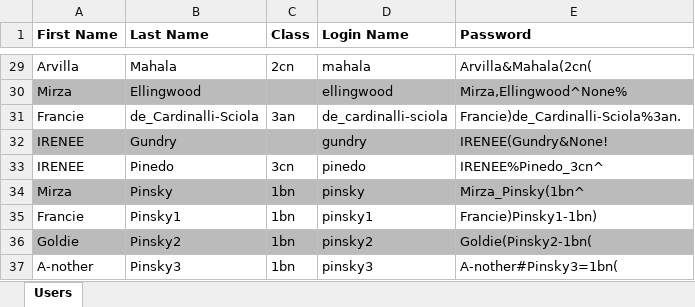
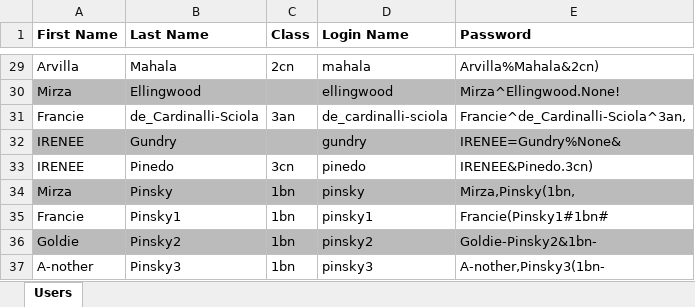
Before and after one commit to TobiHP/2324_9182_sew5, an Excel workbook: ue01_useranlegen/users.xlsx, sheet Users, drawn as a sheet; only a part is shown, gaps mark what is left out; values as stored, in another font and other column widths than the file's, no borders; the diff covers the shown part only; the diff names each change by its address in the sheet, - before the commit and + after, or states it on an @@ line.

Commit message:
create_user, added documentation

```diff
--- a/ue01_useranlegen/users.xlsx (sheet Users)
+++ b/ue01_useranlegen/users.xlsx (sheet Users)
-E29 (Password): Arvilla&Mahala(2cn(
+E29 (Password): Arvilla%Mahala&2cn)
-E30 (Password): Mirza,Ellingwood^None%
+E30 (Password): Mirza^Ellingwood.None!
-E31 (Password): Francie)de_Cardinalli-Sciola%3an.
+E31 (Password): Francie^de_Cardinalli-Sciola^3an,
-E32 (Password): IRENEE(Gundry&None!
+E32 (Password): IRENEE=Gundry%None&
-E33 (Password): IRENEE%Pinedo_3cn^
+E33 (Password): IRENEE&Pinedo.3cn)
-E34 (Password): Mirza_Pinsky(1bn^
+E34 (Password): Mirza,Pinsky(1bn,
-E35 (Password): Francie)Pinsky1-1bn)
+E35 (Password): Francie(Pinsky1#1bn#
-E36 (Password): Goldie(Pinsky2-1bn(
+E36 (Password): Goldie-Pinsky2&1bn-
-E37 (Password): A-nother#Pinsky3=1bn(
+E37 (Password): A-nother,Pinsky3(1bn-
```
Also changed, not shown: 27 edited cells elsewhere in this sheet, 7 other files.
